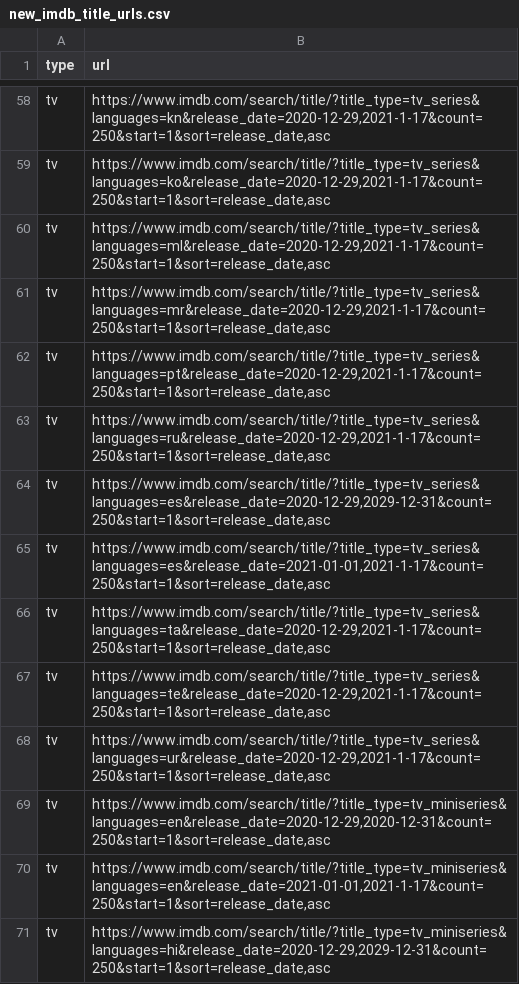
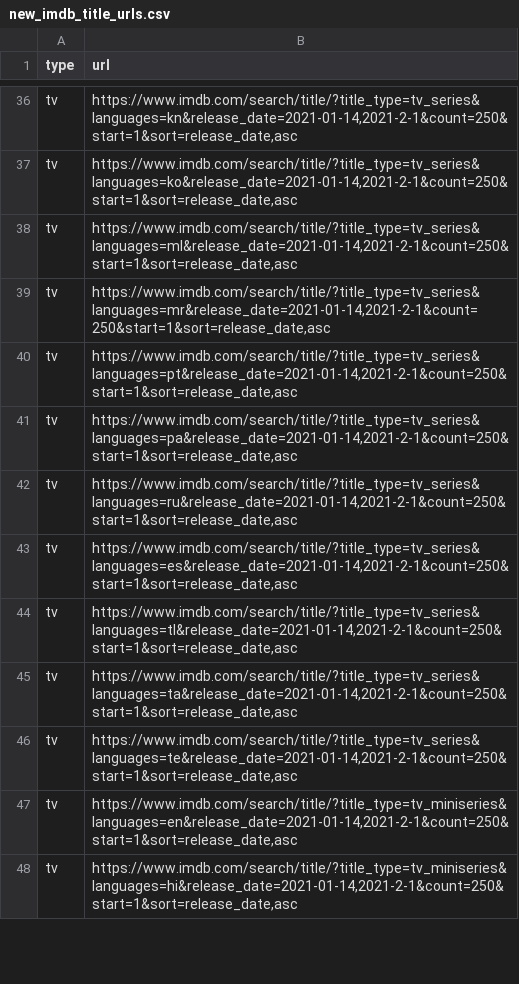
Before and after one commit to flibo-tech/data_pipelines, a CSV file: scraping_utilities/new_imdb_title_urls.csv, drawn as a sheet; only a part is shown, gaps mark what is left out; removed rows and columns are numbered as before the commit, all else as after; the diff covers the shown part only; the diff names each change by its address in the sheet, - before the commit and + after, or states it on an @@ line.

```diff
--- a/scraping_utilities/new_imdb_title_urls.csv
+++ b/scraping_utilities/new_imdb_title_urls.csv
-B36 (url): https://www.imdb.com/search/title/?title_type=tv_series&languages=kn&release_date=2020-12-29,2021-1-17&count=250&start=1&sort=release_date,asc
+B36 (url): https://www.imdb.com/search/title/?title_type=tv_series&languages=kn&release_date=2021-01-14,2021-2-1&count=250&start=1&sort=release_date,asc
-B37 (url): https://www.imdb.com/search/title/?title_type=tv_series&languages=ko&release_date=2020-12-29,2021-1-17&count=250&start=1&sort=release_date,asc
+B37 (url): https://www.imdb.com/search/title/?title_type=tv_series&languages=ko&release_date=2021-01-14,2021-2-1&count=250&start=1&sort=release_date,asc
-B38 (url): https://www.imdb.com/search/title/?title_type=tv_series&languages=ml&release_date=2020-12-29,2021-1-17&count=250&start=1&sort=release_date,asc
+B38 (url): https://www.imdb.com/search/title/?title_type=tv_series&languages=ml&release_date=2021-01-14,2021-2-1&count=250&start=1&sort=release_date,asc
-B39 (url): https://www.imdb.com/search/title/?title_type=tv_series&languages=mr&release_date=2020-12-29,2021-1-17&count=250&start=1&sort=release_date,asc
+B39 (url): https://www.imdb.com/search/title/?title_type=tv_series&languages=mr&release_date=2021-01-14,2021-2-1&count=250&start=1&sort=release_date,asc
-B40 (url): https://www.imdb.com/search/title/?title_type=tv_series&languages=pt&release_date=2020-12-29,2021-1-17&count=250&start=1&sort=release_date,asc
+B40 (url): https://www.imdb.com/search/title/?title_type=tv_series&languages=pt&release_date=2021-01-14,2021-2-1&count=250&start=1&sort=release_date,asc
-B41 (url): https://www.imdb.com/search/title/?title_type=tv_series&languages=ru&release_date=2020-12-29,2021-1-17&count=250&start=1&sort=release_date,asc
+B41 (url): https://www.imdb.com/search/title/?title_type=tv_series&languages=pa&release_date=2021-01-14,2021-2-1&count=250&start=1&sort=release_date,asc
-B42 (url): https://www.imdb.com/search/title/?title_type=tv_series&languages=es&release_date=2020-12-29,2029-12-31&count=250&start=1&sort=release_date,asc
+B42 (url): https://www.imdb.com/search/title/?title_type=tv_series&languages=ru&release_date=2021-01-14,2021-2-1&count=250&start=1&sort=release_date,asc
-B43 (url): https://www.imdb.com/search/title/?title_type=tv_series&languages=es&release_date=2021-01-01,2021-1-17&count=250&start=1&sort=release_date,asc
+B43 (url): https://www.imdb.com/search/title/?title_type=tv_series&languages=es&release_date=2021-01-14,2021-2-1&count=250&start=1&sort=release_date,asc
-B44 (url): https://www.imdb.com/search/title/?title_type=tv_series&languages=ta&release_date=2020-12-29,2021-1-17&count=250&start=1&sort=release_date,asc
+B44 (url): https://www.imdb.com/search/title/?title_type=tv_series&languages=tl&release_date=2021-01-14,2021-2-1&count=250&start=1&sort=release_date,asc
-B45 (url): https://www.imdb.com/search/title/?title_type=tv_series&languages=te&release_date=2020-12-29,2021-1-17&count=250&start=1&sort=release_date,asc
+B45 (url): https://www.imdb.com/search/title/?title_type=tv_series&languages=ta&release_date=2021-01-14,2021-2-1&count=250&start=1&sort=release_date,asc
-B46 (url): https://www.imdb.com/search/title/?title_type=tv_series&languages=ur&release_date=2020-12-29,2021-1-17&count=250&start=1&sort=release_date,asc
+B46 (url): https://www.imdb.com/search/title/?title_type=tv_series&languages=te&release_date=2021-01-14,2021-2-1&count=250&start=1&sort=release_date,asc
-B47 (url): https://www.imdb.com/search/title/?title_type=tv_miniseries&languages=en&release_date=2020-12-29,2020-12-31&count=250&start=1&sort=release_date,asc
+B47 (url): https://www.imdb.com/search/title/?title_type=tv_miniseries&languages=en&release_date=2021-01-14,2021-2-1&count=250&start=1&sort=release_date,asc
-row 70: tv | https://www.imdb.com/search/title/?title_type=tv_miniseries&languages=en&release_date=2021-01-01,2021-1-17&count=250&start=1&sort=release_date,asc
-B48 (url): https://www.imdb.com/search/title/?title_type=tv_miniseries&languages=hi&release_date=2020-12-29,2029-12-31&count=250&start=1&sort=release_date,asc
+B48 (url): https://www.imdb.com/search/title/?title_type=tv_miniseries&languages=hi&release_date=2021-01-14,2021-2-1&count=250&start=1&sort=release_date,asc
```
Also changed, not shown: 31 removed rows and 43 edited cells elsewhere in this file, scraping_utilities/titles_to_scrape.csv, 1 other file.
